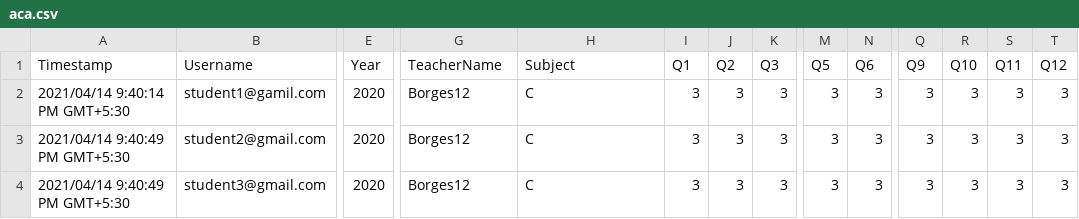
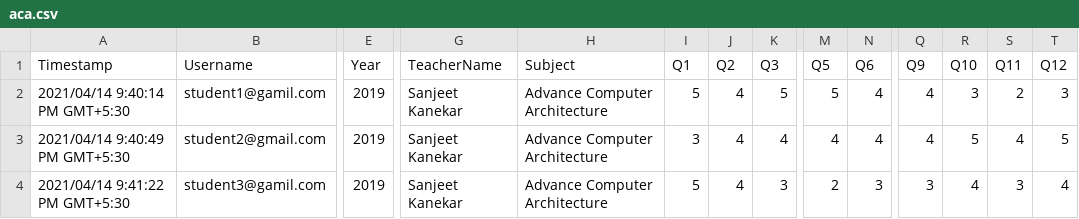
Before and after one commit to ChaitanyaCodes/cm-project, a CSV file: client/public/uploads/aca.csv, drawn as a sheet; only a part is shown, gaps mark what is left out; the diff covers the shown part only; the diff names each change by its address in the sheet, - before the commit and + after, or states it on an @@ line.

Commit message:
change teacherScoreList to 2018

```diff
--- a/client/public/uploads/aca.csv
+++ b/client/public/uploads/aca.csv
-E2:E4 (Year): 2020
+E2:E4 (Year): 2019
-G2:G4 (TeacherName): Borges12
+G2:G4 (TeacherName): Sanjeet Kanekar
-H2:H4 (Subject): C
+H2:H4 (Subject): Advance Computer Architecture
-I2 (Q1): 3
+I2 (Q1): 5
-J2:J4 (Q2): 3
+J2:J4 (Q2): 4
-K2 (Q3): 3
+K2 (Q3): 5
-M2 (Q5): 3
+M2 (Q5): 5
-N2:N3 (Q6): 3
+N2:N3 (Q6): 4
-Q2:Q3 (Q9): 3
+Q2:Q3 (Q9): 4
-S2 (Q11): 3
+S2 (Q11): 2
-K3 (Q3): 3
+K3 (Q3): 4
-M3 (Q5): 3
+M3 (Q5): 4
-R3 (Q10): 3
+R3 (Q10): 5
-S3 (Q11): 3
+S3 (Q11): 4
-T3 (Q12): 3
+T3 (Q12): 5
-A4 (Timestamp): 2021/04/14 9:40:49 PM GMT+5:30
+A4 (Timestamp): 2021/04/14 9:41:22 PM GMT+5:30
-B4 (Username): student3@gmail.com
+B4 (Username): student3@gamil.com
-I4 (Q1): 3
+I4 (Q1): 5
-M4 (Q5): 3
+M4 (Q5): 2
-R4 (Q10): 3
+R4 (Q10): 4
-T4 (Q12): 3
+T4 (Q12): 4
```
Also changed, not shown: 5 added rows and 32 edited cells elsewhere in this file, 21 other files.
